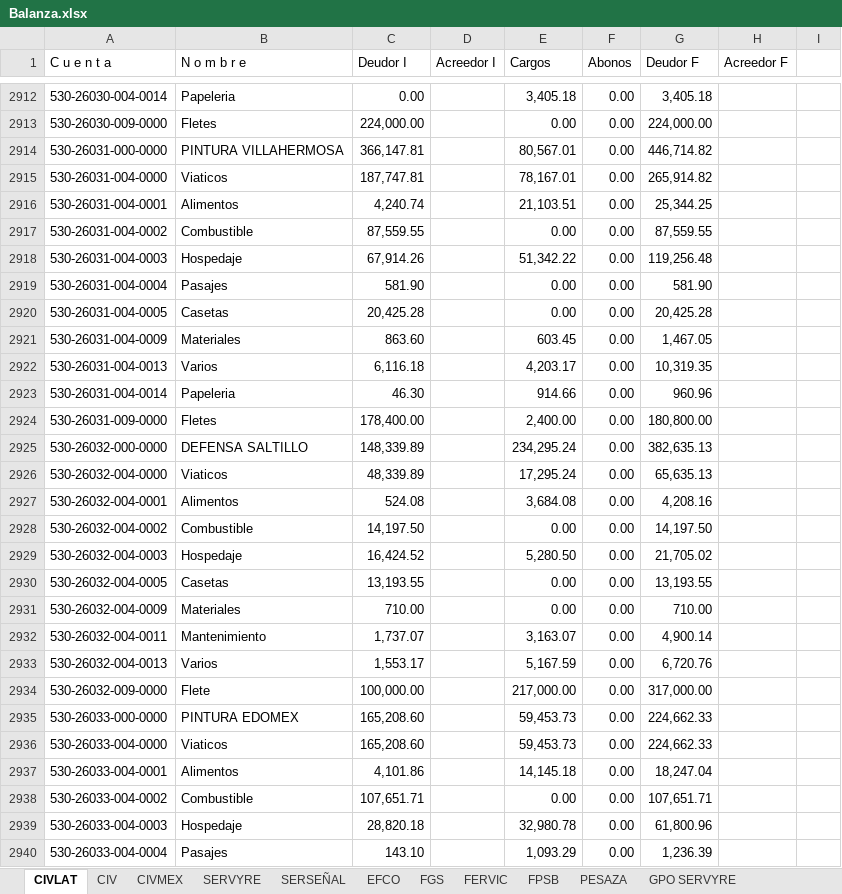
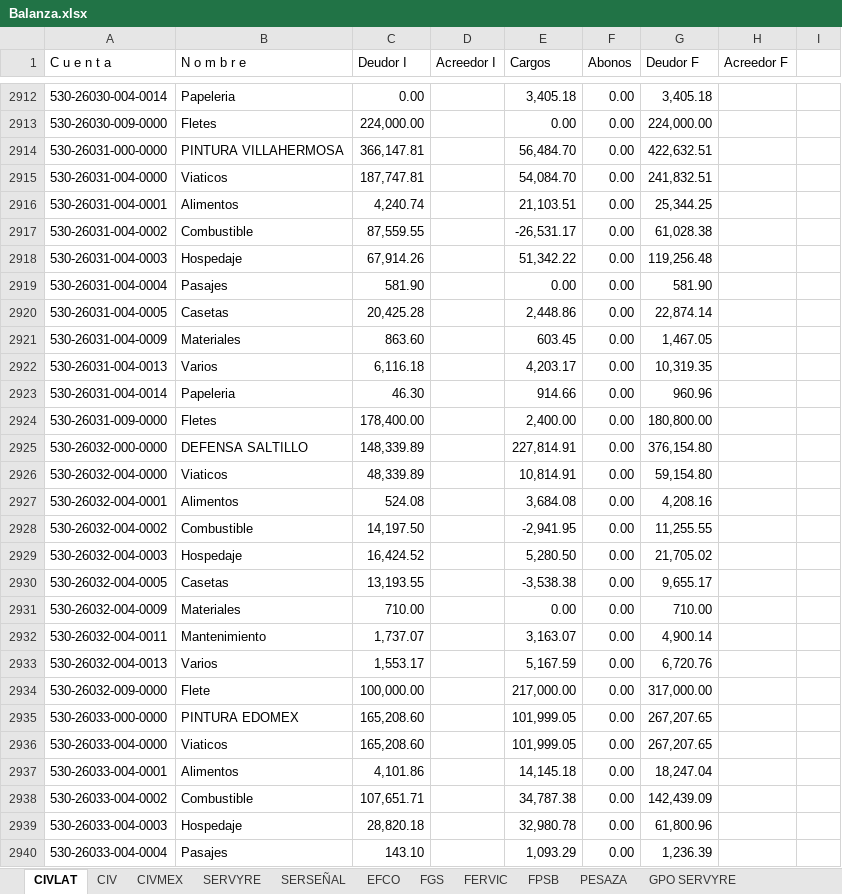
Before and after one commit to EduardoCampa/dashboard-financiero, an Excel workbook: Balanzas/2026/09/Balanza.xlsx, sheet CIVLAT, drawn as a sheet; only a part is shown, gaps mark what is left out; values as stored, in another font and other column widths than the file's, no cell formats; the diff covers the shown part only; the diff names each change by its address in the sheet, - before the commit and + after, or states it on an @@ line.

Commit message:
Update Balanza.xlsx

```diff
--- a/Balanzas/2026/09/Balanza.xlsx (sheet CIVLAT)
+++ b/Balanzas/2026/09/Balanza.xlsx (sheet CIVLAT)
-E2914 (Cargos): 80,567.01
+E2914 (Cargos): 56,484.70
-G2914 (Deudor F): 446,714.82
+G2914 (Deudor F): 422,632.51
-E2915 (Cargos): 78,167.01
+E2915 (Cargos): 54,084.70
-G2915 (Deudor F): 265,914.82
+G2915 (Deudor F): 241,832.51
-E2917 (Cargos): 0.00
+E2917 (Cargos): -26,531.17
-G2917 (Deudor F): 87,559.55
+G2917 (Deudor F): 61,028.38
-E2920 (Cargos): 0.00
+E2920 (Cargos): 2,448.86
-G2920 (Deudor F): 20,425.28
+G2920 (Deudor F): 22,874.14
-E2925 (Cargos): 234,295.24
+E2925 (Cargos): 227,814.91
-G2925 (Deudor F): 382,635.13
+G2925 (Deudor F): 376,154.80
-E2926 (Cargos): 17,295.24
+E2926 (Cargos): 10,814.91
-G2926 (Deudor F): 65,635.13
+G2926 (Deudor F): 59,154.80
-E2928 (Cargos): 0.00
+E2928 (Cargos): -2,941.95
-G2928 (Deudor F): 14,197.50
+G2928 (Deudor F): 11,255.55
-E2930 (Cargos): 0.00
+E2930 (Cargos): -3,538.38
-G2930 (Deudor F): 13,193.55
+G2930 (Deudor F): 9,655.17
-E2935:E2936 (Cargos): 59,453.73
+E2935:E2936 (Cargos): 101,999.05
-G2935:G2936 (Deudor F): 224,662.33
+G2935:G2936 (Deudor F): 267,207.65
-E2938 (Cargos): 0.00
+E2938 (Cargos): 34,787.38
-G2938 (Deudor F): 107,651.71
+G2938 (Deudor F): 142,439.09
```
Also changed, not shown: 264 edited cells elsewhere in this sheet, cell formats.
